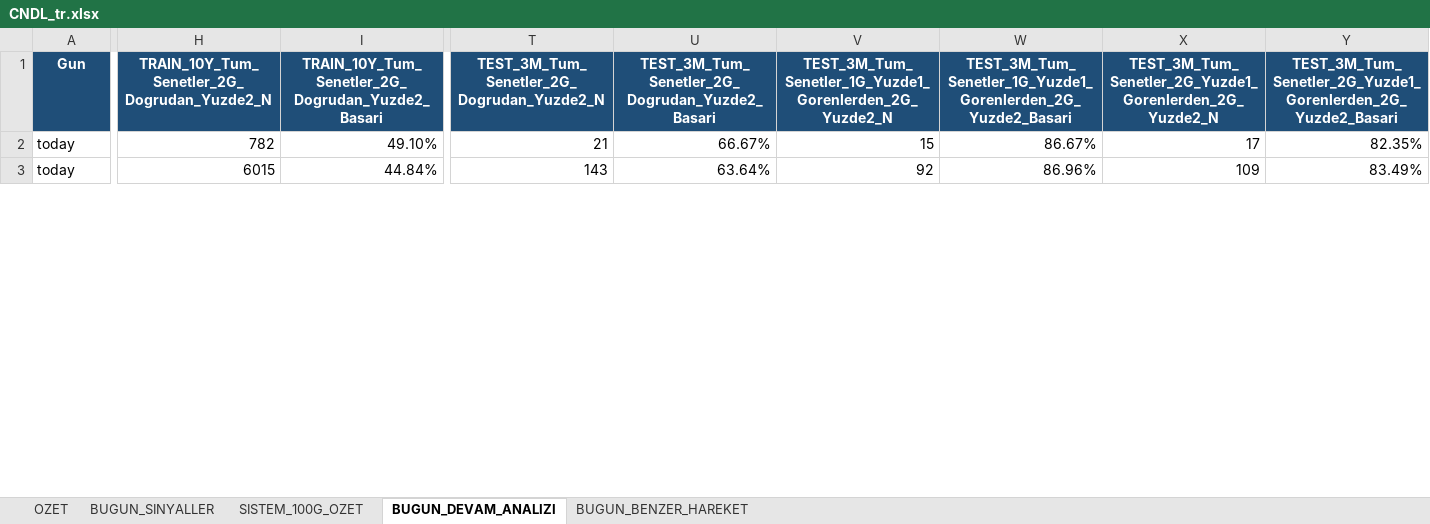
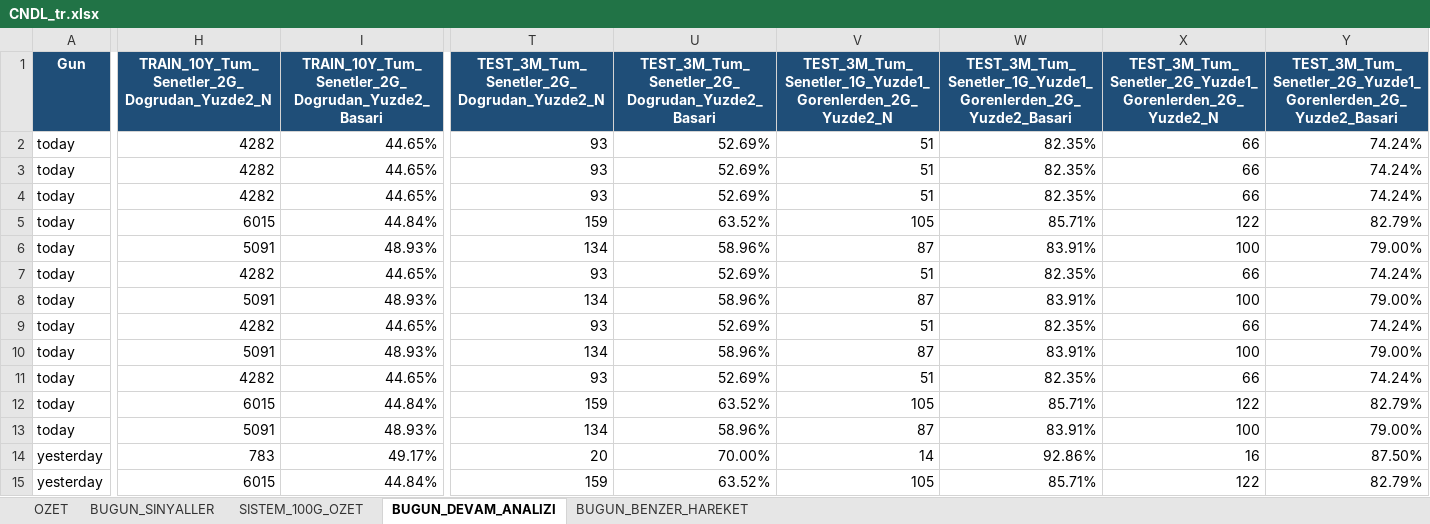
Before and after one commit to serkanche/portfoy, an Excel workbook: CNDL_tr.xlsx, sheet BUGUN_DEVAM_ANALIZI, drawn as a sheet; only a part is shown, gaps mark what is left out; values as stored, in another font and other column widths than the file's, no borders; addresses are those after the commit; rows hold the shown columns only; the diff covers the shown part only; the diff names each change by its address in the sheet, - before the commit and + after, or states it on an @@ line.

```diff
--- a/CNDL_tr.xlsx (sheet BUGUN_DEVAM_ANALIZI)
+++ b/CNDL_tr.xlsx (sheet BUGUN_DEVAM_ANALIZI)
+row 2: today | 4282 | 44.65% | 93 | 52.69% | 51 | 82.35% | 66 | 74.24%
+row 3: today | 4282 | 44.65% | 93 | 52.69% | 51 | 82.35% | 66 | 74.24%
+row 4: today | 4282 | 44.65% | 93 | 52.69% | 51 | 82.35% | 66 | 74.24%
+row 5: today | 6015 | 44.84% | 159 | 63.52% | 105 | 85.71% | 122 | 82.79%
+row 6: today | 5091 | 48.93% | 134 | 58.96% | 87 | 83.91% | 100 | 79.00%
+row 7: today | 4282 | 44.65% | 93 | 52.69% | 51 | 82.35% | 66 | 74.24%
+row 8: today | 5091 | 48.93% | 134 | 58.96% | 87 | 83.91% | 100 | 79.00%
+row 9: today | 4282 | 44.65% | 93 | 52.69% | 51 | 82.35% | 66 | 74.24%
+row 10: today | 5091 | 48.93% | 134 | 58.96% | 87 | 83.91% | 100 | 79.00%
+row 11: today | 4282 | 44.65% | 93 | 52.69% | 51 | 82.35% | 66 | 74.24%
+row 12: today | 6015 | 44.84% | 159 | 63.52% | 105 | 85.71% | 122 | 82.79%
+row 13: today | 5091 | 48.93% | 134 | 58.96% | 87 | 83.91% | 100 | 79.00%
-A14:A15 (Gun): today
+A14:A15 (Gun): yesterday
-H14: 782
+H14: 783
-I14: 49.10%
+I14: 49.17%
-T14: 21
+T14: 20
-U14: 66.67%
+U14: 70.00%
-V14: 15
+V14: 14
-W14: 86.67%
+W14: 92.86%
-X14: 17
+X14: 16
-Y14: 82.35%
+Y14: 87.50%
-T15: 143
+T15: 159
-U15: 63.64%
+U15: 63.52%
-V15: 92
+V15: 105
-W15: 86.96%
+W15: 85.71%
-X15: 109
+X15: 122
-Y15: 83.49%
+Y15: 82.79%
```
Also changed, not shown: 2 added rows, 28 removed rows and 116 edited cells elsewhere in this sheet, sheet BUGUN_BENZER_HAREKET, sheet BUGUN_SINYALLER, sheet SISTEM_100G_OZET, sheet OZET.
